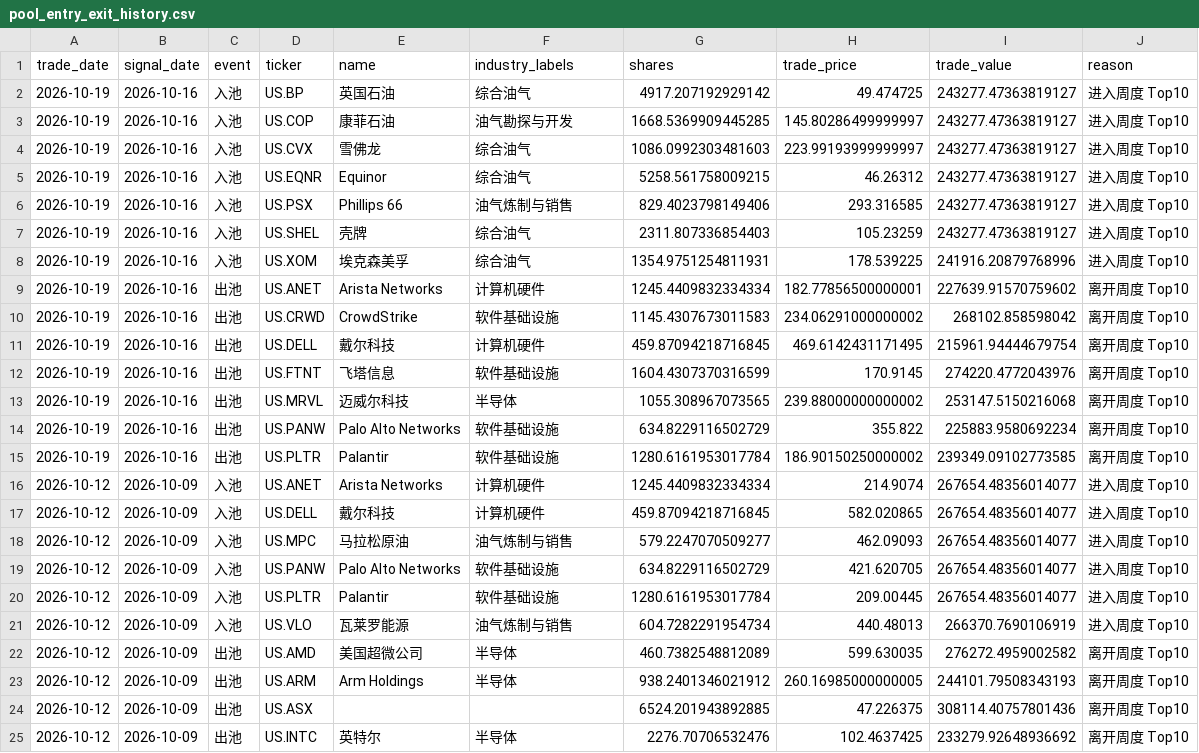
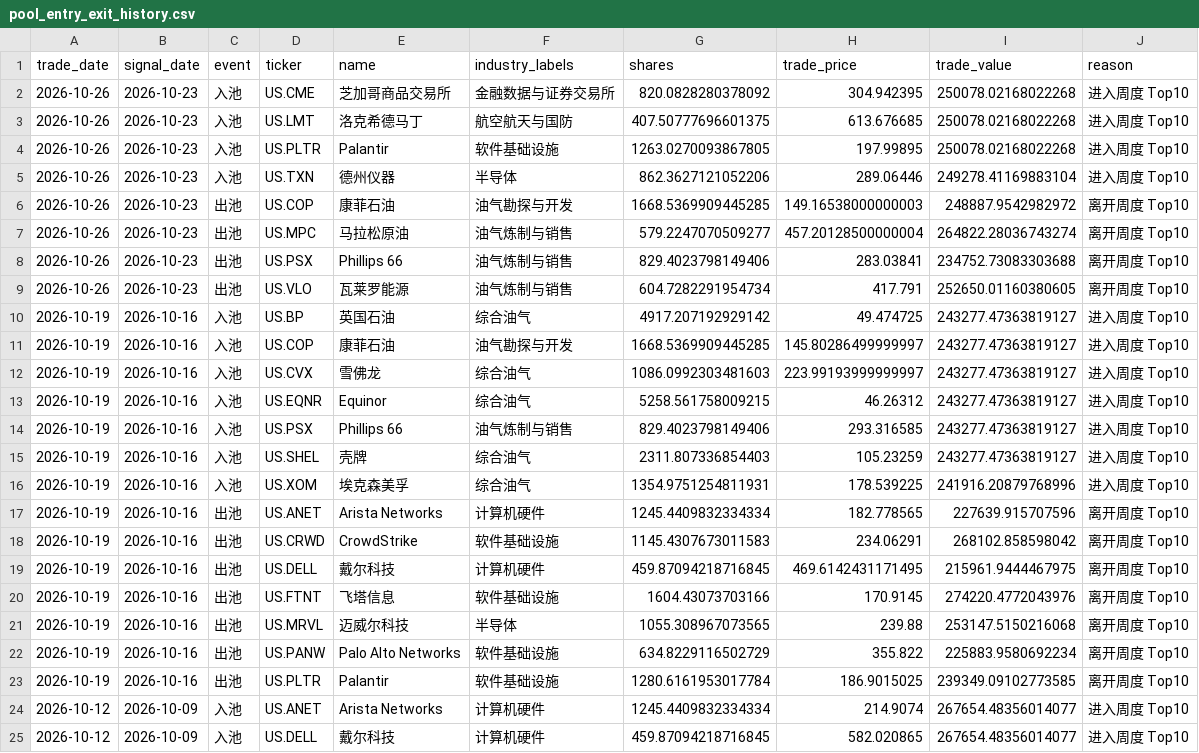
Before and after one commit to dgsirius/momentum_stockpick, a CSV file: docs/er/pool_entry_exit_history.csv, drawn as a sheet; only a part is shown; the shorter side is filled out with more unchanged rows.

```diff
--- a/docs/er/pool_entry_exit_history.csv
+++ b/docs/er/pool_entry_exit_history.csv
@@ -1,2 +1,10 @@
 trade_date,signal_date,event,ticker,name,industry_labels,shares,trade_price,trade_value,reason
+2026-10-26,2026-10-23,入池,US.CME,芝加哥商品交易所,金融数据与证券交易所,820.0828280378092,304.942395,250078.02168022268,进入周度 Top10
+2026-10-26,2026-10-23,入池,US.LMT,洛克希德马丁,航空航天与国防,407.50777696601375,613.676685,250078.02168022268,进入周度 Top10
+2026-10-26,2026-10-23,入池,US.PLTR,Palantir,软件基础设施,1263.0270093867805,197.99895,250078.02168022268,进入周度 Top10
+2026-10-26,2026-10-23,入池,US.TXN,德州仪器,半导体,862.3627121052206,289.06446,249278.41169883104,进入周度 Top10
+2026-10-26,2026-10-23,出池,US.COP,康菲石油,油气勘探与开发,1668.5369909445285,149.16538000000003,248887.9542982972,离开周度 Top10
+2026-10-26,2026-10-23,出池,US.MPC,马拉松原油,油气炼制与销售,579.2247070509277,457.20128500000004,264822.28036743274,离开周度 Top10
+2026-10-26,2026-10-23,出池,US.PSX,Phillips 66,油气炼制与销售,829.4023798149406,283.03841,234752.73083303688,离开周度 Top10
+2026-10-26,2026-10-23,出池,US.VLO,瓦莱罗能源,油气炼制与销售,604.7282291954734,417.791,252650.01160380605,离开周度 Top10
 2026-10-19,2026-10-16,入池,US.BP,英国石油,综合油气,4917.207192929142,49.474725,243277.47363819127,进入周度 Top10
@@ -8,9 +16,9 @@ trade_date,signal_date,event,ticker,name,industry_labels,shares,trade_price,trad
 2026-10-19,2026-10-16,入池,US.XOM,埃克森美孚,综合油气,1354.9751254811931,178.539225,241916.20879768996,进入周度 Top10
-2026-10-19,2026-10-16,出池,US.ANET,Arista Networks,计算机硬件,1245.4409832334334,182.77856500000001,227639.91570759602,离开周度 Top10
-2026-10-19,2026-10-16,出池,US.CRWD,CrowdStrike,软件基础设施,1145.4307673011583,234.06291000000002,268102.858598042,离开周度 Top10
-2026-10-19,2026-10-16,出池,US.DELL,戴尔科技,计算机硬件,459.87094218716845,469.6142431171495,215961.94444679754,离开周度 Top10
-2026-10-19,2026-10-16,出池,US.FTNT,飞塔信息,软件基础设施,1604.4307370316599,170.9145,274220.4772043976,离开周度 Top10
-2026-10-19,2026-10-16,出池,US.MRVL,迈威尔科技,半导体,1055.308967073565,239.88000000000002,253147.5150216068,离开周度 Top10
+2026-10-19,2026-10-16,出池,US.ANET,Arista Networks,计算机硬件,1245.4409832334334,182.778565,227639.915707596,离开周度 Top10
+2026-10-19,2026-10-16,出池,US.CRWD,CrowdStrike,软件基础设施,1145.4307673011583,234.06291,268102.858598042,离开周度 Top10
+2026-10-19,2026-10-16,出池,US.DELL,戴尔科技,计算机硬件,459.87094218716845,469.6142431171495,215961.9444467975,离开周度 Top10
+2026-10-19,2026-10-16,出池,US.FTNT,飞塔信息,软件基础设施,1604.43073703166,170.9145,274220.4772043976,离开周度 Top10
+2026-10-19,2026-10-16,出池,US.MRVL,迈威尔科技,半导体,1055.308967073565,239.88,253147.5150216068,离开周度 Top10
 2026-10-19,2026-10-16,出池,US.PANW,Palo Alto Networks,软件基础设施,634.8229116502729,355.822,225883.9580692234,离开周度 Top10
-2026-10-19,2026-10-16,出池,US.PLTR,Palantir,软件基础设施,1280.6161953017784,186.90150250000002,239349.09102773585,离开周度 Top10
+2026-10-19,2026-10-16,出池,US.PLTR,Palantir,软件基础设施,1280.6161953017784,186.9015025,239349.09102773585,离开周度 Top10
 2026-10-12,2026-10-09,入池,US.ANET,Arista Networks,计算机硬件,1245.4409832334334,214.9074,267654.48356014077,进入周度 Top10
```
Also changed, not shown: docs/er/latest_rebalance.csv, docs/er/residual-momentum/latest_rebalance.csv, 46 other files.
